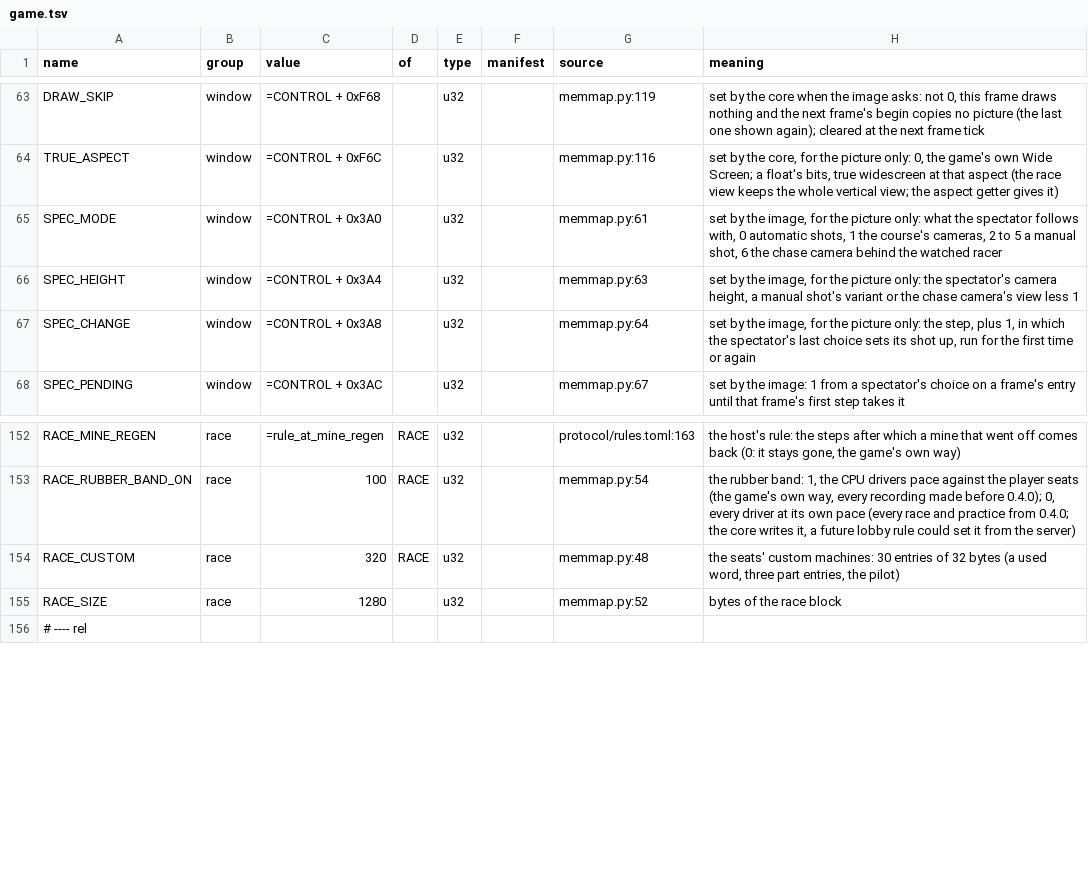
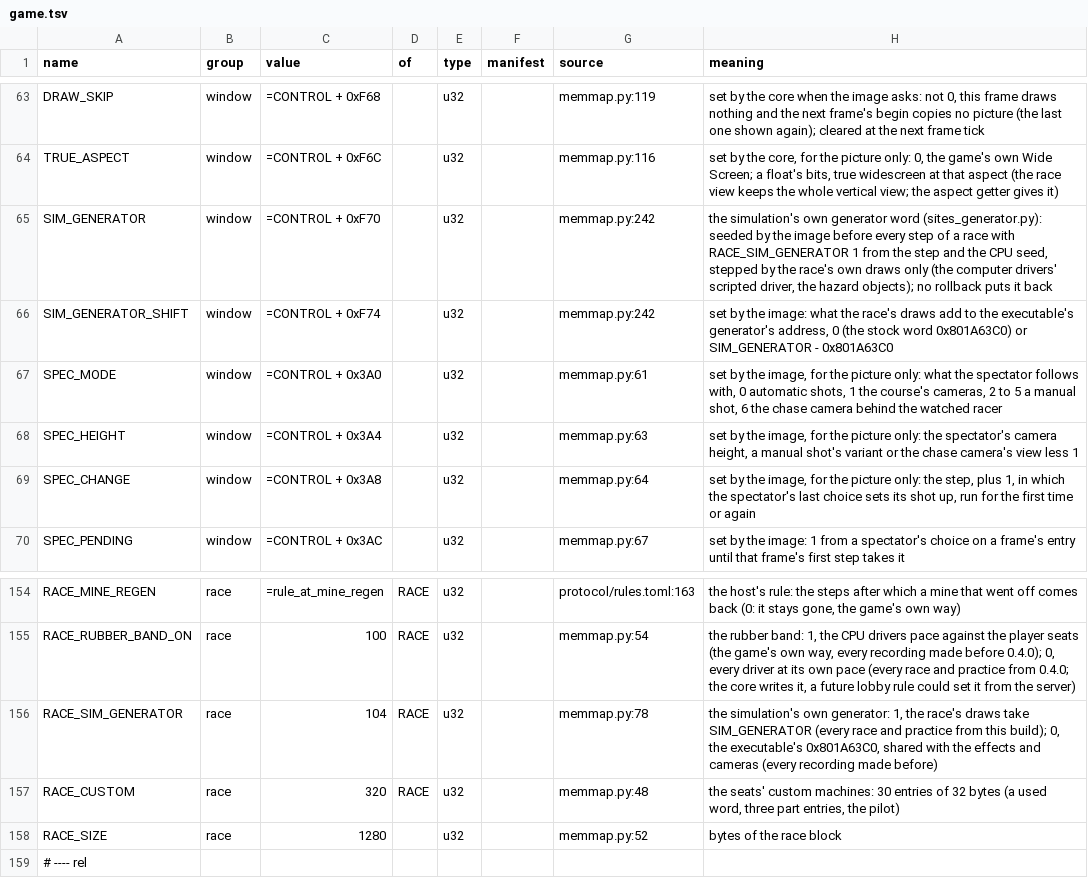
Before and after one commit to piconet-live/piconet-runner, a TSV file: port/facts/game.tsv, drawn as a sheet; only a part is shown, gaps mark what is left out; the diff names each change by its address in the sheet, - before the commit and + after, or states it on an @@ line.

```diff
--- a/port/facts/game.tsv
+++ b/port/facts/game.tsv
+row 65: SIM_GENERATOR | window | =CONTROL + 0xF70 |  | u32 |  | memmap.py:242 | the simulation's own generator word (sites_generator.py): seeded by the image before every step of a race with RACE_SIM_GENERATOR 1 from the step and the CPU seed, stepped by the race's own draws only (the computer drivers' scripted driver, the hazard objects); no rollback puts it back
+row 66: SIM_GENERATOR_SHIFT | window | =CONTROL + 0xF74 |  | u32 |  | memmap.py:242 | set by the image: what the race's draws add to the executable's generator's address, 0 (the stock word 0x801A63C0) or SIM_GENERATOR - 0x801A63C0
+row 156: RACE_SIM_GENERATOR | race | 104 | RACE | u32 |  | memmap.py:78 | the simulation's own generator: 1, the race's draws take SIM_GENERATOR (every race and practice from this build); 0, the executable's 0x801A63C0, shared with the effects and cameras (every recording made before)
```
Also changed, not shown: port/facts/rollback-state.tsv, 18 other files.
